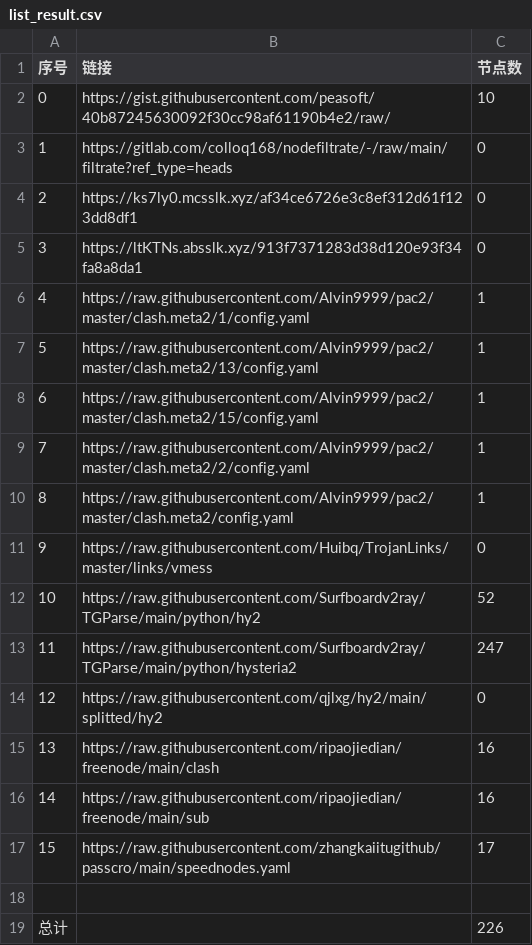
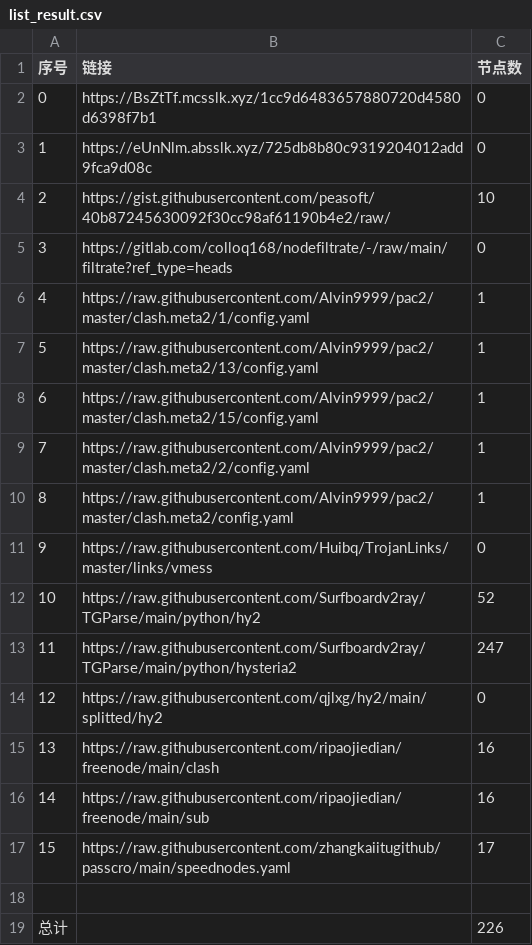
Before and after one commit to wangyu1997/NoMoreWalls, a CSV file: list_result.csv, drawn as a sheet; removed rows and columns are numbered as before the commit, all else as after; the diff names each change by its address in the sheet, - before the commit and + after, or states it on an @@ line.

```diff
--- a/list_result.csv
+++ b/list_result.csv
+row 2: 0 | https://BsZtTf.mcsslk.xyz/1cc9d6483657880720d4580d6398f7b1 | 0
+row 3: 1 | https://eUnNlm.absslk.xyz/725db8b80c9319204012add9fca9d08c | 0
@@ column A (序号) renumbered between rows 4 and 5 @@
-row 4: 2 | https://ks7ly0.mcsslk.xyz/af34ce6726e3c8ef312d61f123dd8df1 | 0
-row 5: 3 | https://ltKTNs.absslk.xyz/913f7371283d38d120e93f34fa8a8da1 | 0
```
Also changed, not shown: 3 other files.
